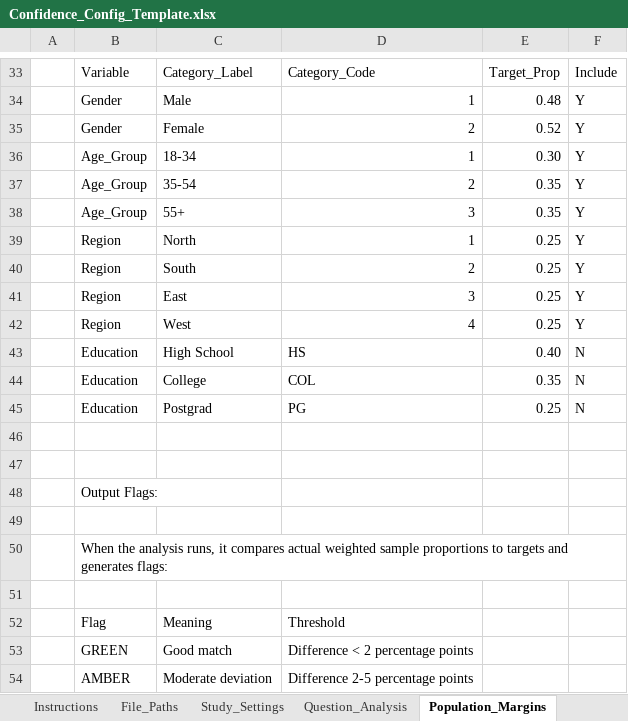
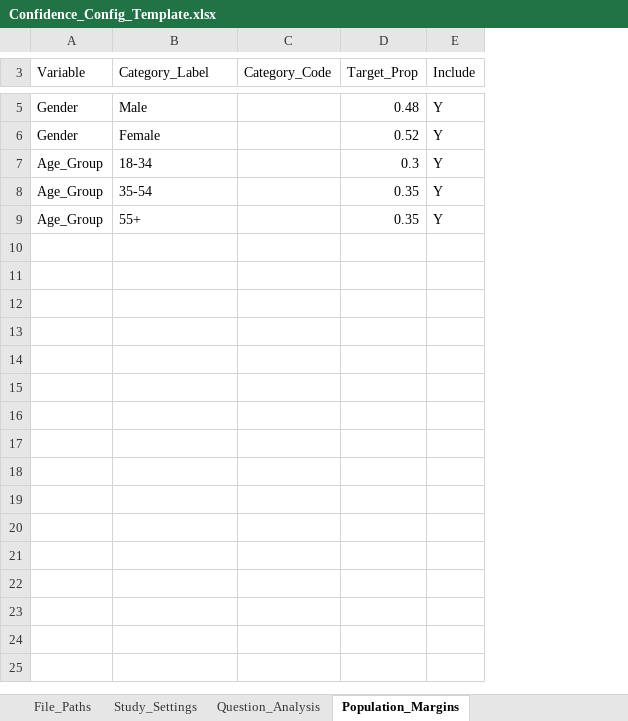
Before and after one commit to DuncanRBrett/Turas, an Excel workbook: modules/confidence/docs/templates/Confidence_Config_Template.xlsx, sheet Population_Margins, drawn as a sheet; only a part is shown, gaps mark what is left out; values as stored, in another font and other column widths than the file's, no cell formats; removed rows and columns are numbered as before the commit, all else as after; the diff covers the shown part only; the diff names each change by its address in the sheet, - before the commit and + after, or states it on an @@ line.

```diff
--- a/modules/confidence/docs/templates/Confidence_Config_Template.xlsx (sheet Population_Margins)
+++ b/modules/confidence/docs/templates/Confidence_Config_Template.xlsx (sheet Population_Margins)
-sheet tab: Instructions
-column A, empty
-column B (Variable), rows 34-38: Gender | Gender | Age_Group | Age_Group | Age_Group
+column A (Variable), rows 5-9: Gender | Gender | Age_Group | Age_Group | Age_Group
-column D (Category_Code), rows 34-38: 1 | 2 | 1 | 2 | 3
+column C (Category_Code), empty
-D7 (Target_Prop): 0.30
+D7 (Target_Prop): 0.3
-row 39:  | Region | North | 1 | 0.25 | Y
-row 40:  | Region | South | 2 | 0.25 | Y
-row 41:  | Region | East | 3 | 0.25 | Y
-row 42:  | Region | West | 4 | 0.25 | Y
-row 43:  | Education | High School | HS | 0.40 | N
-row 44:  | Education | College | COL | 0.35 | N
-row 45:  | Education | Postgrad | PG | 0.25 | N
-row 46: (empty)
-row 47: (empty)
-row 48:  | Output Flags:
-row 49: (empty)
-row 50:  | When the analysis runs, it compares actual weighted sample proportions to targets and generates flags:
-row 51: (empty)
-row 52:  | Flag | Meaning | Threshold
-row 53:  | GREEN | Good match | Difference < 2 percentage points
-row 54:  | AMBER | Moderate deviation | Difference 2-5 percentage points
```
Also changed, not shown: 1 added row and 66 removed rows elsewhere in this sheet, sheet Question_Analysis, sheet Study_Settings, sheet File_Paths, cell formats, 10 other files.
